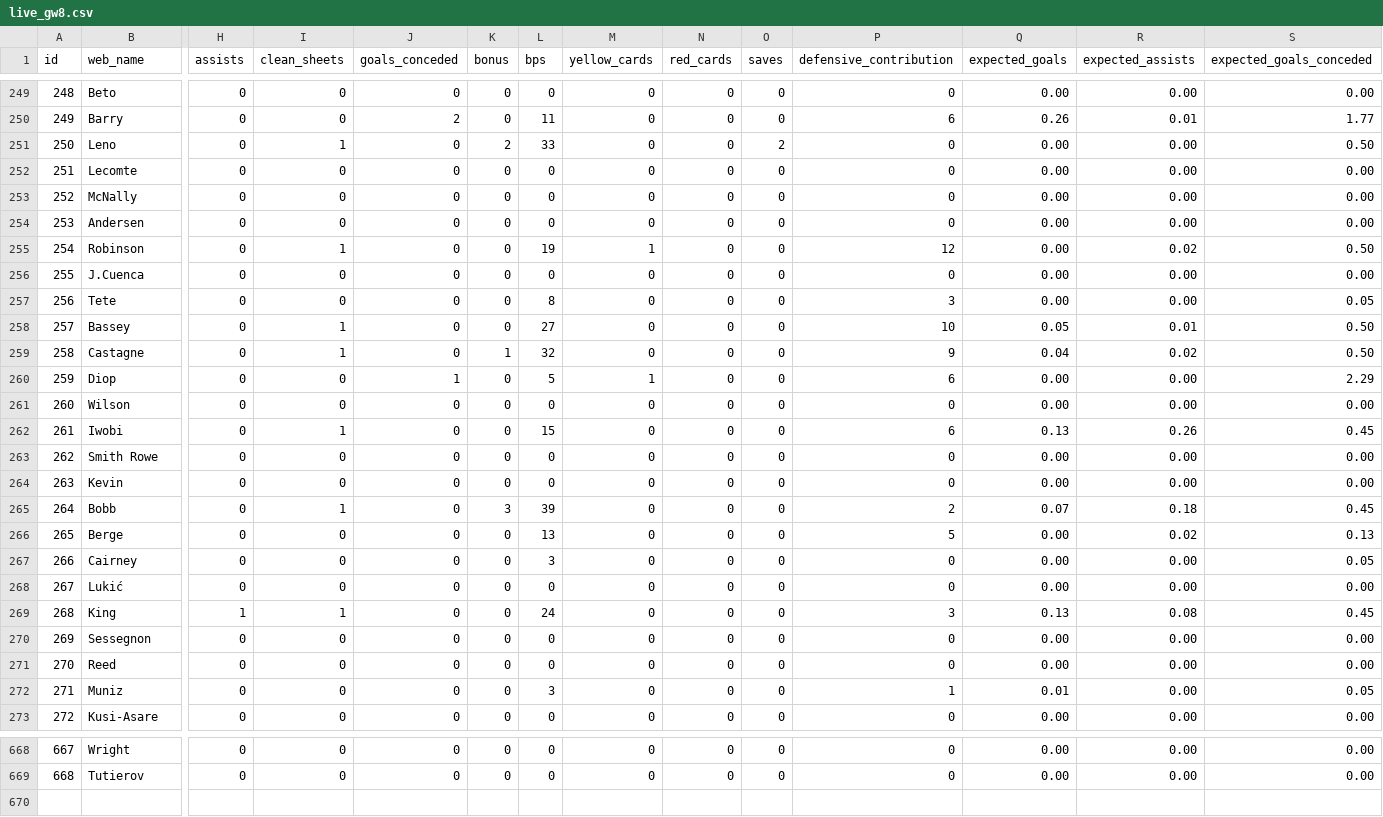
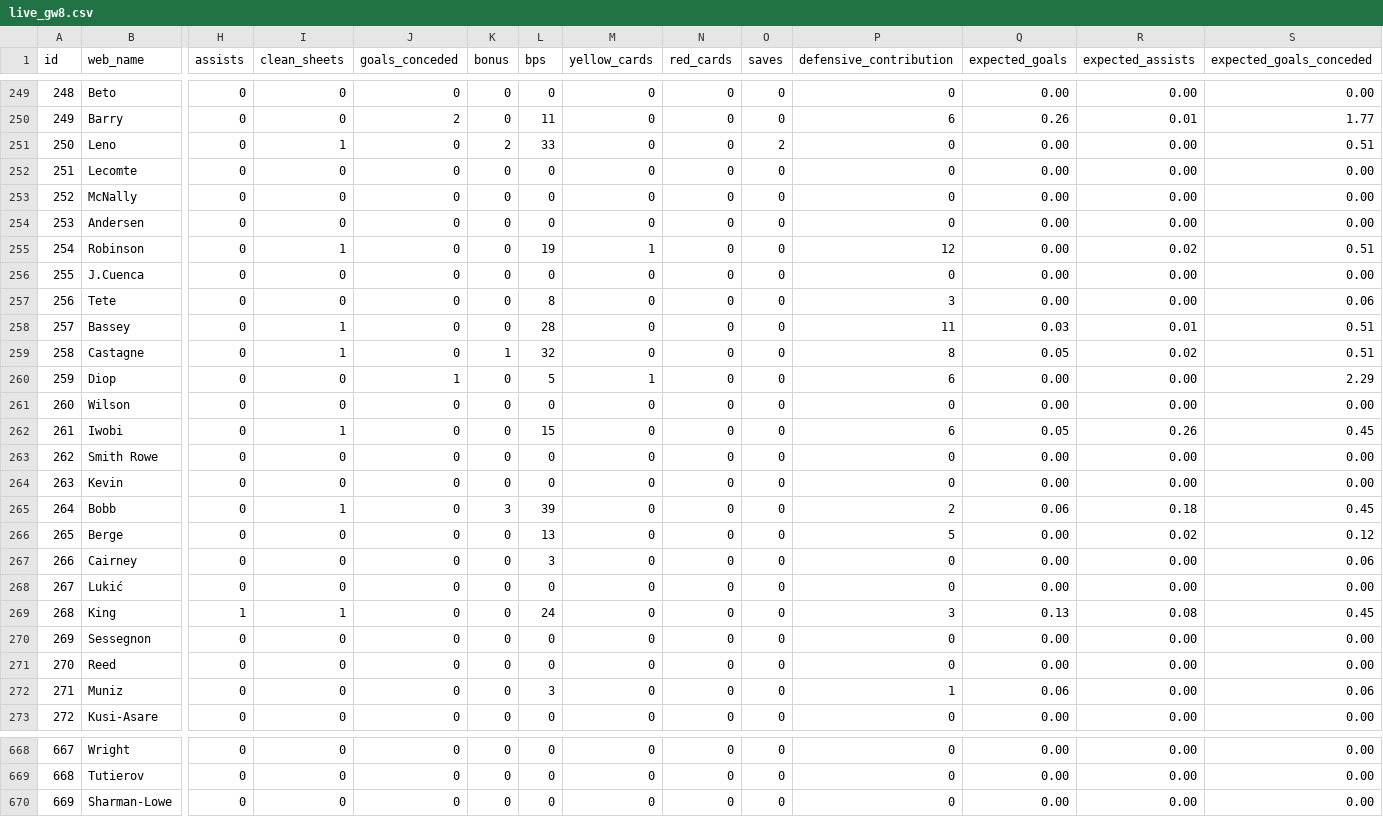
Before and after one commit to tsrng5b7zw-bot/sync, a CSV file: data/latest/live_gw8.csv, drawn as a sheet; only a part is shown, gaps mark what is left out; rows hold the shown columns only; the diff covers the shown part only; the diff names each change by its address in the sheet, - before the commit and + after, or states it on an @@ line.

```diff
--- a/data/latest/live_gw8.csv
+++ b/data/latest/live_gw8.csv
-S251 (expected_goals_conceded): 0.50
+S251 (expected_goals_conceded): 0.51
-S255 (expected_goals_conceded): 0.50
+S255 (expected_goals_conceded): 0.51
-S257 (expected_goals_conceded): 0.05
+S257 (expected_goals_conceded): 0.06
-L258 (bps): 27
+L258 (bps): 28
-P258 (defensive_contribution): 10
+P258 (defensive_contribution): 11
-Q258 (expected_goals): 0.05
+Q258 (expected_goals): 0.03
-S258:S259 (expected_goals_conceded): 0.50
+S258:S259 (expected_goals_conceded): 0.51
-P259 (defensive_contribution): 9
+P259 (defensive_contribution): 8
-Q259 (expected_goals): 0.04
+Q259 (expected_goals): 0.05
-Q262 (expected_goals): 0.13
+Q262 (expected_goals): 0.05
-Q265 (expected_goals): 0.07
+Q265 (expected_goals): 0.06
-S266 (expected_goals_conceded): 0.13
+S266 (expected_goals_conceded): 0.12
-S267 (expected_goals_conceded): 0.05
+S267 (expected_goals_conceded): 0.06
-Q272 (expected_goals): 0.01
+Q272 (expected_goals): 0.06
-S272 (expected_goals_conceded): 0.05
+S272 (expected_goals_conceded): 0.06
+row 670: 669 | Sharman-Lowe | 0 | 0 | 0 | 0 | 0 | 0 | 0 | 0 | 0 | 0.00 | 0.00 | 0.00
```
Also changed, not shown: 55 edited cells elsewhere in this file, data/latest/league.csv, data/latest/players.csv, 28 other files.
